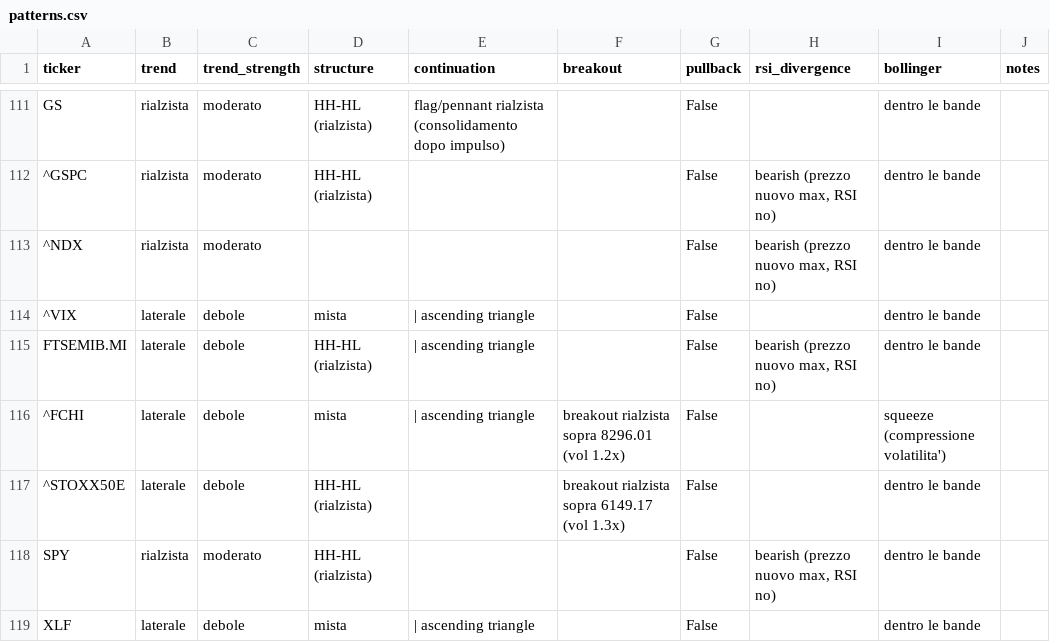
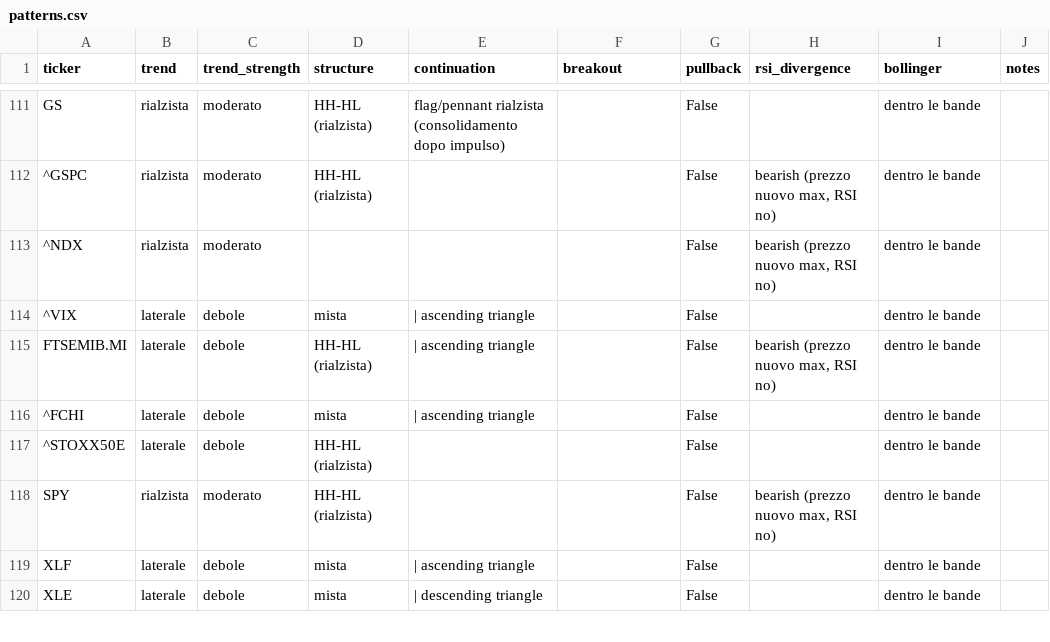
Before and after one commit to newspapergram-dot/mib-data, a CSV file: data/patterns.csv, drawn as a sheet; only a part is shown, gaps mark what is left out; the shorter side is filled out with more unchanged rows.

```diff
--- a/data/patterns.csv
+++ b/data/patterns.csv
@@ -115,4 +115,4 @@ GS,rialzista,moderato,HH-HL (rialzista),flag/pennant rialzista (consolidamento d
 FTSEMIB.MI,laterale,debole,HH-HL (rialzista), | ascending triangle,,False,"bearish (prezzo nuovo max, RSI no)",dentro le bande,
-^FCHI,laterale,debole,mista, | ascending triangle,breakout rialzista sopra 8296.01 (vol 1.2x),False,,squeeze (compressione volatilita'),
-^STOXX50E,laterale,debole,HH-HL (rialzista),,breakout rialzista sopra 6149.17 (vol 1.3x),False,,dentro le bande,
+^FCHI,laterale,debole,mista, | ascending triangle,,False,,dentro le bande,
+^STOXX50E,laterale,debole,HH-HL (rialzista),,,False,,dentro le bande,
 SPY,rialzista,moderato,HH-HL (rialzista),,,False,"bearish (prezzo nuovo max, RSI no)",dentro le bande,
```
Also changed, not shown: data/score_output.csv, data/short_fr.csv, 4 other files.
